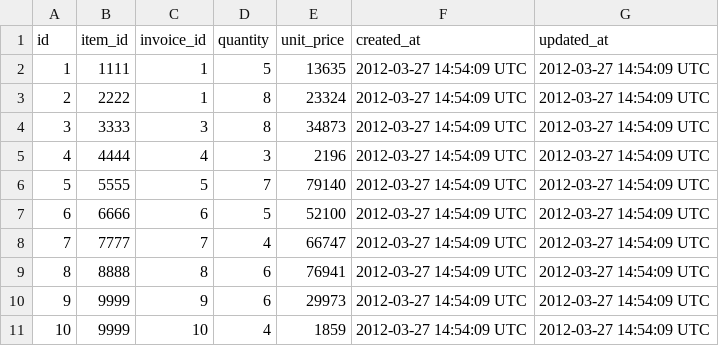
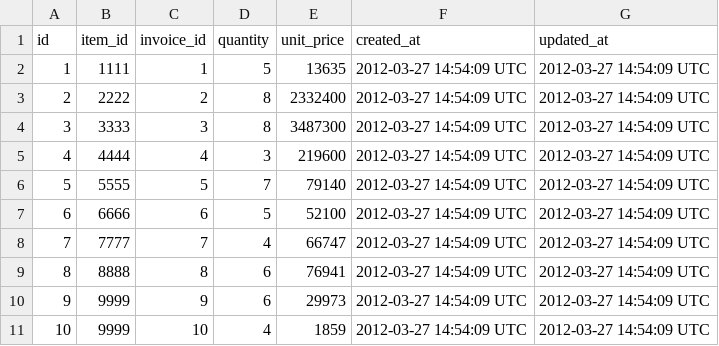
Before and after one commit to turingschool-examples/black_thursday, a CSV file: data/sample/invoice_items_samples.csv, drawn as a sheet.

Commit message:
through merchants with one item

```diff
--- a/data/sample/invoice_items_samples.csv
+++ b/data/sample/invoice_items_samples.csv
@@ -2,5 +2,5 @@ id,item_id,invoice_id,quantity,unit_price,created_at,updated_at
 1,1111,1,5,13635,2012-03-27 14:54:09 UTC,2012-03-27 14:54:09 UTC
-2,2222,1,8,23324,2012-03-27 14:54:09 UTC,2012-03-27 14:54:09 UTC
-3,3333,3,8,34873,2012-03-27 14:54:09 UTC,2012-03-27 14:54:09 UTC
-4,4444,4,3,2196,2012-03-27 14:54:09 UTC,2012-03-27 14:54:09 UTC
+2,2222,2,8,2332400,2012-03-27 14:54:09 UTC,2012-03-27 14:54:09 UTC
+3,3333,3,8,3487300,2012-03-27 14:54:09 UTC,2012-03-27 14:54:09 UTC
+4,4444,4,3,219600,2012-03-27 14:54:09 UTC,2012-03-27 14:54:09 UTC
 5,5555,5,7,79140,2012-03-27 14:54:09 UTC,2012-03-27 14:54:09 UTC
```
Also changed, not shown: 4 other files.
